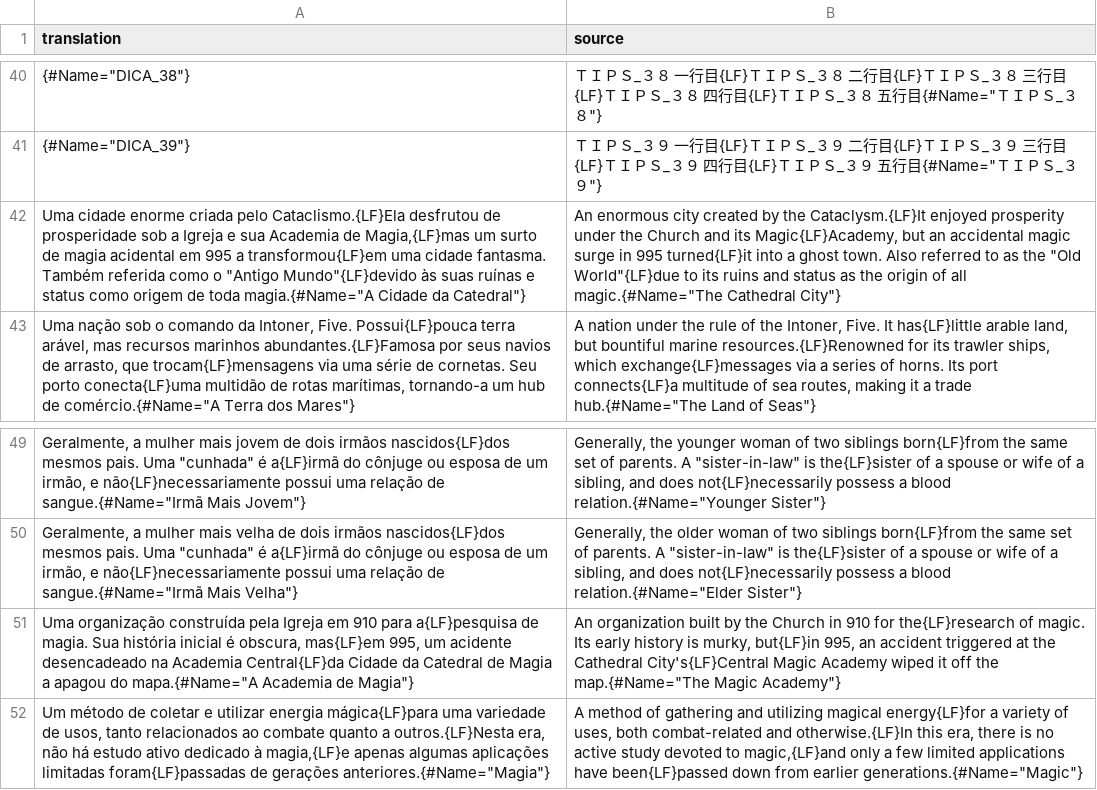
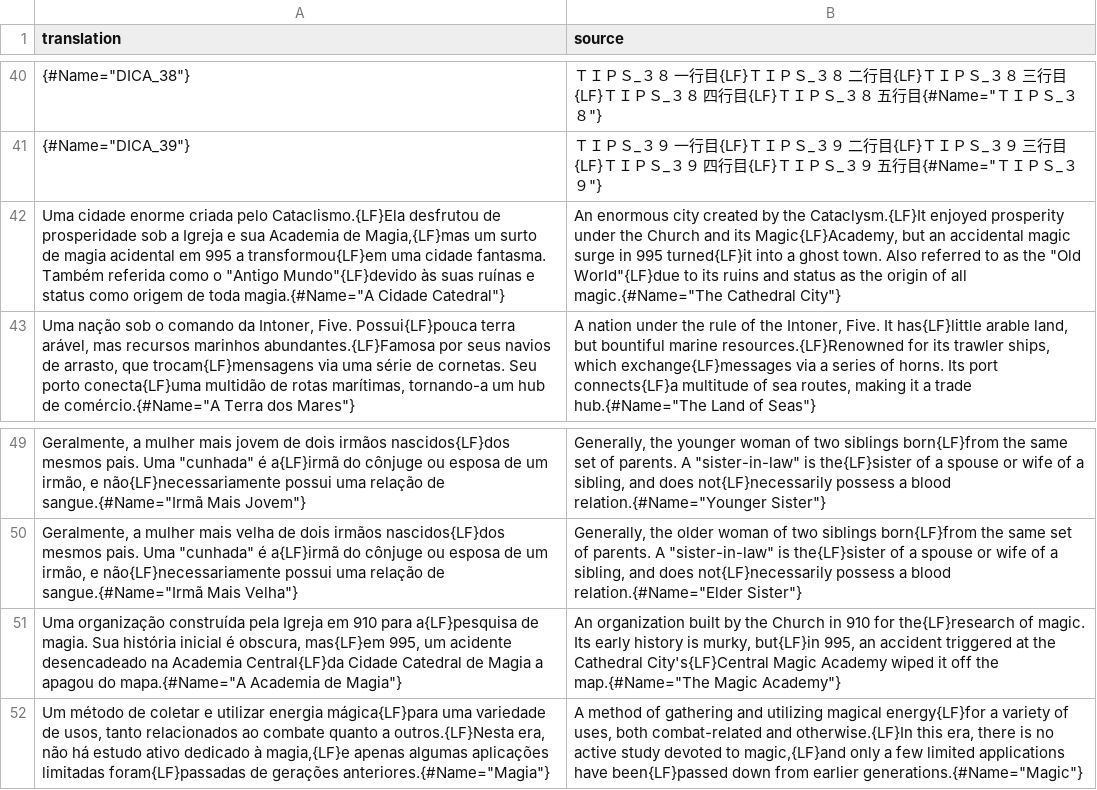
Before and after one commit to Arekushi/drakengard-3-pt-br-translation, a CSV file: texts/translation/mission_tips.csv, drawn as a sheet; only a part is shown, gaps mark what is left out; the diff names each change by its address in the sheet, - before the commit and + after, or states it on an @@ line.

```diff
--- a/texts/translation/mission_tips.csv
+++ b/texts/translation/mission_tips.csv
-A42 (translation): …magia.{#Name="A Cidade da Catedral"}
+A42 (translation): …magia.{#Name="A Cidade Catedral"}
-A51 (translation): …Central{LF}da Cidade da Catedral de…
+A51 (translation): …Central{LF}da Cidade Catedral de…
```
Also changed, not shown: glossary/places.csv, texts/translation/C_1011.csv, 15 other files.
